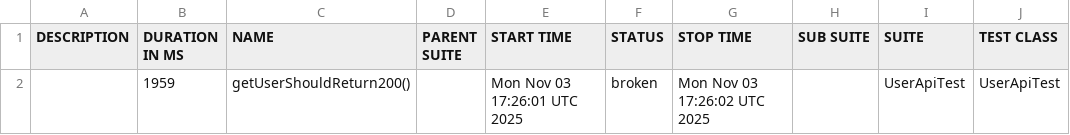
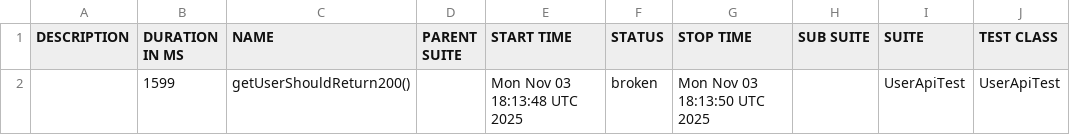
Before and after one commit to RodionYeremeiev/demo_taf_ui_api, a CSV file: api-tests/data/suites.csv, drawn as a sheet; only a part is shown; the diff names each change by its address in the sheet, - before the commit and + after, or states it on an @@ line.

```diff
--- a/api-tests/data/suites.csv
+++ b/api-tests/data/suites.csv
-B2 (DURATION IN MS): 1959
+B2 (DURATION IN MS): 1599
-E2 (START TIME): Mon Nov 03 17:26:01 UTC 2025
+E2 (START TIME): Mon Nov 03 18:13:48 UTC 2025
-G2 (STOP TIME): Mon Nov 03 17:26:02 UTC 2025
+G2 (STOP TIME): Mon Nov 03 18:13:50 UTC 2025
```
Also changed, not shown: 17 other files.
